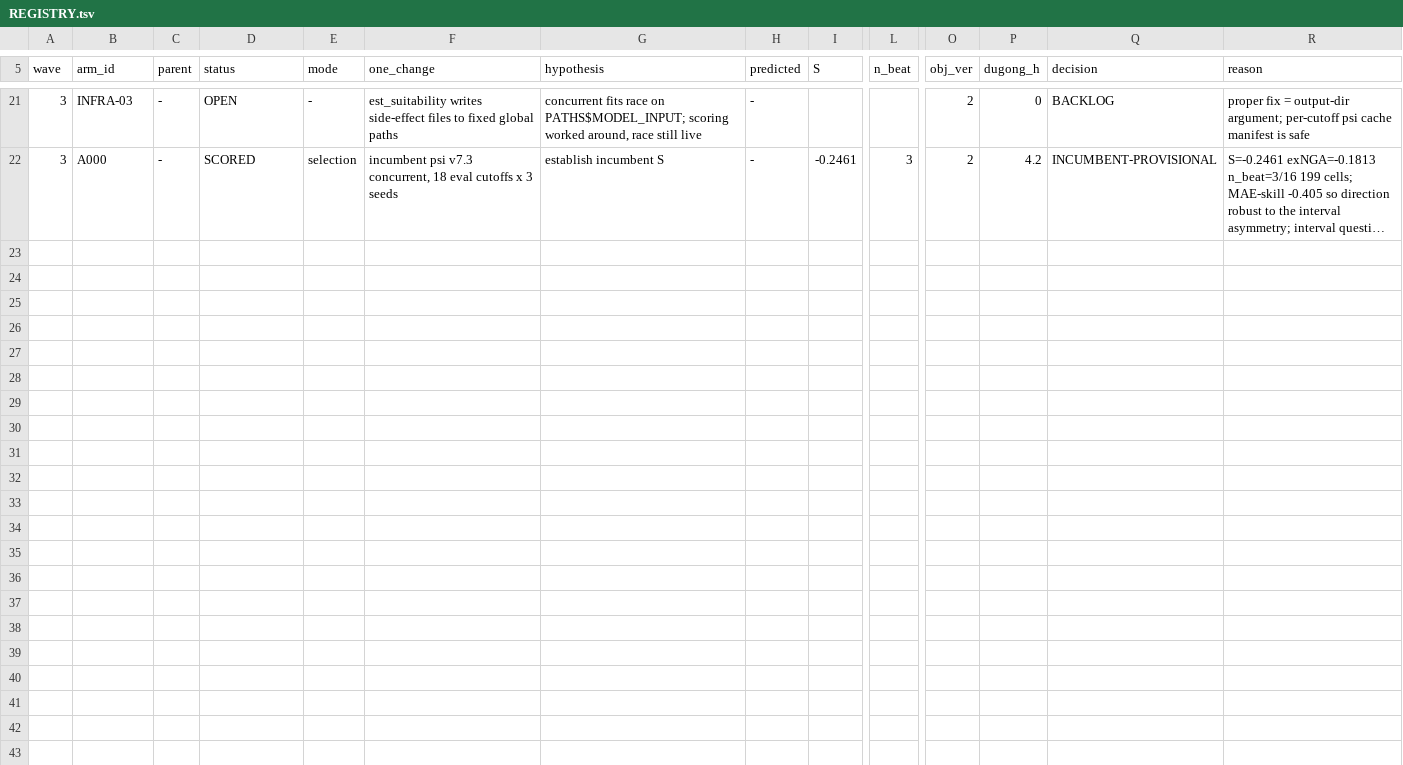
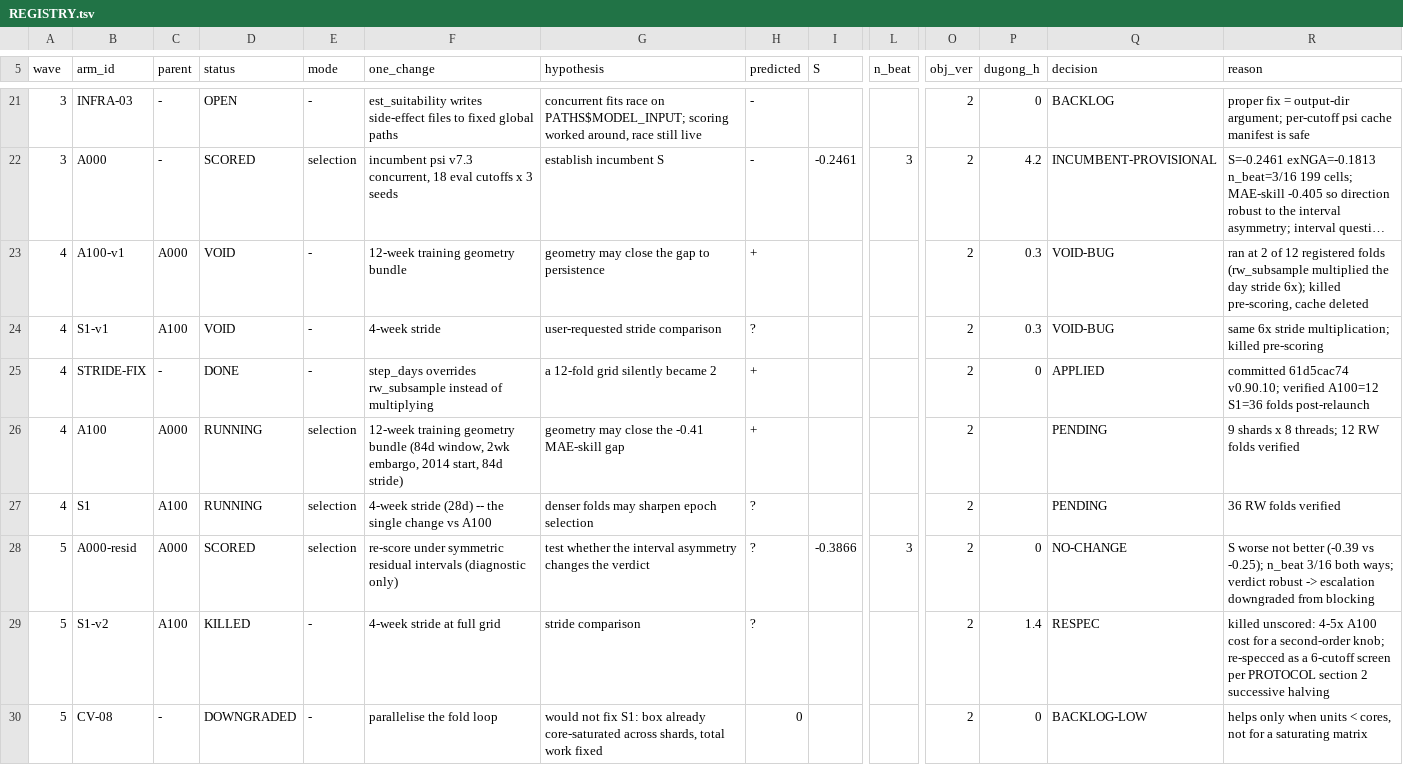
Before and after one commit to InstituteforDiseaseModeling/MOSAIC-pkg, a TSV file: claude/psi_evolve/REGISTRY.tsv, drawn as a sheet; only a part is shown, gaps mark what is left out; long unchanged cells end in …; rows hold the shown columns only; the diff names each change by its address in the sheet, - before the commit and + after, or states it on an @@ line.

```diff
--- a/claude/psi_evolve/REGISTRY.tsv
+++ b/claude/psi_evolve/REGISTRY.tsv
+row 23: 4 | A100-v1 | A000 | VOID | - | 12-week training geometry bundle | geometry may close the gap to persistence | + |  |  | 2 | 0.3 | VOID-BUG | ran at 2 of 12 registered folds (rw_subsample multiplied the day stride 6x); killed pre-scoring, cache deleted
+row 24: 4 | S1-v1 | A100 | VOID | - | 4-week stride | user-requested stride comparison | ? |  |  | 2 | 0.3 | VOID-BUG | same 6x stride multiplication; killed pre-scoring
+row 25: 4 | STRIDE-FIX | - | DONE | - | step_days overrides rw_subsample instead of multiplying | a 12-fold grid silently became 2 | + |  |  | 2 | 0 | APPLIED | committed 61d5cac74 v0.90.10; verified A100=12 S1=36 folds post-relaunch
+row 26: 4 | A100 | A000 | RUNNING | selection | 12-week training geometry bundle (84d window, 2wk embargo, 2014 start, 84d stride) | geometry may close the -0.41 MAE-skill gap | + |  |  | 2 |  | PENDING | 9 shards x 8 threads; 12 RW folds verified
+row 27: 4 | S1 | A100 | RUNNING | selection | 4-week stride (28d) -- the single change vs A100 | denser folds may sharpen epoch selection | ? |  |  | 2 |  | PENDING | 36 RW folds verified
+row 28: 5 | A000-resid | A000 | SCORED | selection | re-score under symmetric residual intervals (diagnostic only) | test whether the interval asymmetry changes the verdict | ? | -0.3866 | 3 | 2 | 0 | NO-CHANGE | S worse not better (-0.39 vs -0.25); n_beat 3/16 both ways; verdict robust -> escalation downgraded from blocking
+row 29: 5 | S1-v2 | A100 | KILLED | - | 4-week stride at full grid | stride comparison | ? |  |  | 2 | 1.4 | RESPEC | killed unscored: 4-5x A100 cost for a second-order knob; re-specced as a 6-cutoff screen per PROTOCOL section 2 successive halving
+row 30: 5 | CV-08 | - | DOWNGRADED | - | parallelise the fold loop | would not fix S1: box already core-saturated across shards, total work fixed | 0 |  |  | 2 | 0 | BACKLOG-LOW | helps only when units < cores, not for a saturating matrix
```
Also changed, not shown: 8 other files.
